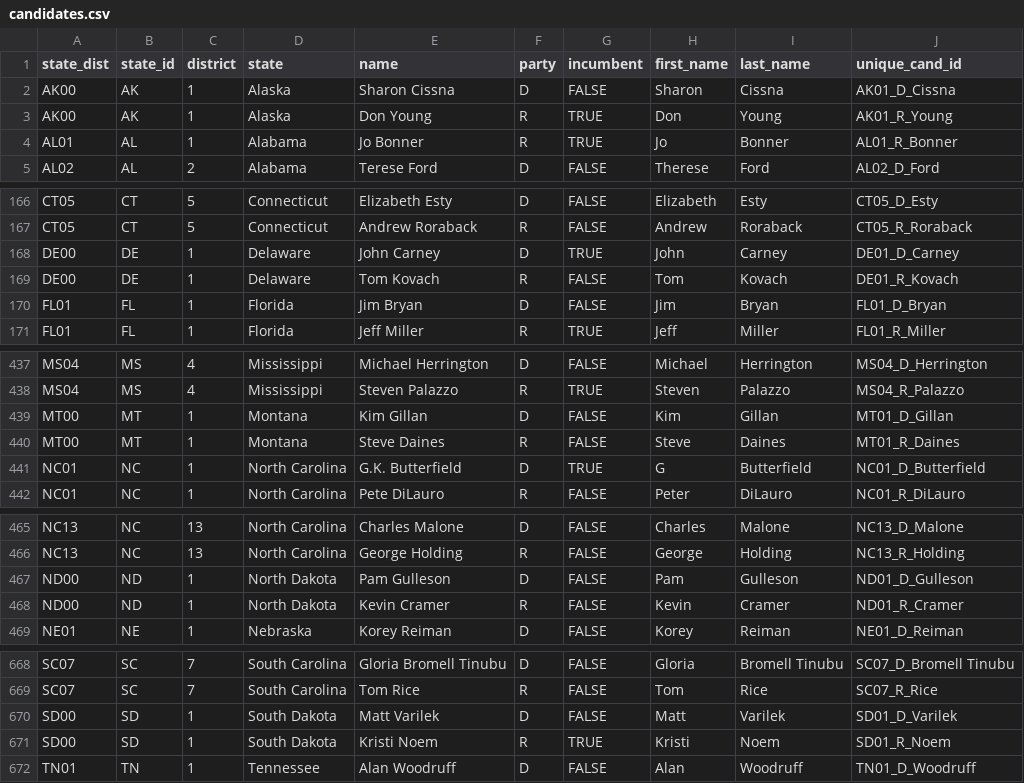
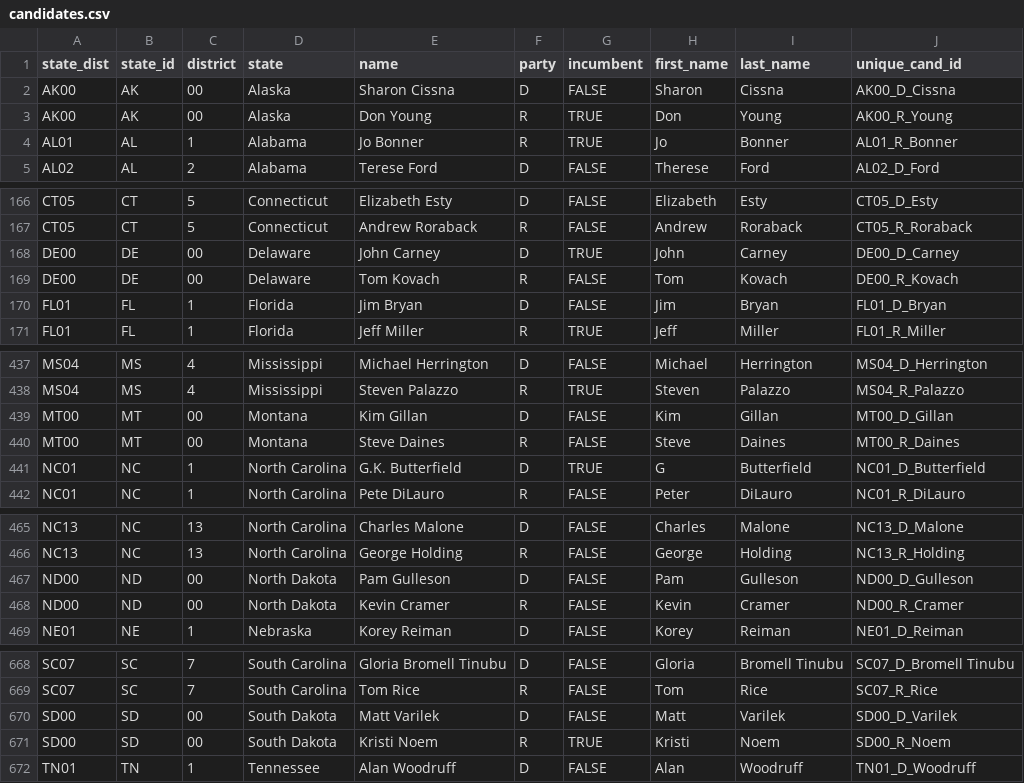
Before and after one commit to markhuberty/twitter_election2012, a CSV file: data/candidates.csv, drawn as a sheet; only a part is shown, gaps mark what is left out; the diff covers the shown part only.

Commit message:
Added state-district 00 changes to unique cand id and district values

```diff
--- a/data/candidates.csv
+++ b/data/candidates.csv
@@ -1,3 +1,3 @@
 "state_dist","state_id","district","state","name","party","incumbent","first_name","last_name","unique_cand_id"
-"AK00","AK",1,"Alaska","Sharon Cissna","D",FALSE,"Sharon","Cissna","AK01_D_Cissna"
-"AK00","AK",1,"Alaska","Don Young","R",TRUE,"Don","Young","AK01_R_Young"
+"AK00","AK","00","Alaska","Sharon Cissna","D",FALSE,"Sharon","Cissna","AK00_D_Cissna"
+"AK00","AK","00","Alaska","Don Young","R",TRUE,"Don","Young","AK00_R_Young"
@@ -168,2 +168,2 @@
-"DE00","DE",1,"Delaware","John Carney","D",TRUE,"John","Carney","DE01_D_Carney"
-"DE00","DE",1,"Delaware","Tom Kovach","R",FALSE,"Tom","Kovach","DE01_R_Kovach"
+"DE00","DE","00","Delaware","John Carney","D",TRUE,"John","Carney","DE00_D_Carney"
+"DE00","DE","00","Delaware","Tom Kovach","R",FALSE,"Tom","Kovach","DE00_R_Kovach"
@@ -439,2 +439,2 @@
-"MT00","MT",1,"Montana","Kim Gillan","D",FALSE,"Kim","Gillan","MT01_D_Gillan"
-"MT00","MT",1,"Montana","Steve Daines","R",FALSE,"Steve","Daines","MT01_R_Daines"
+"MT00","MT","00","Montana","Kim Gillan","D",FALSE,"Kim","Gillan","MT00_D_Gillan"
+"MT00","MT","00","Montana","Steve Daines","R",FALSE,"Steve","Daines","MT00_R_Daines"
@@ -467,2 +467,2 @@
-"ND00","ND",1,"North Dakota","Pam Gulleson","D",FALSE,"Pam","Gulleson","ND01_D_Gulleson"
-"ND00","ND",1,"North Dakota","Kevin Cramer","R",FALSE,"Kevin","Cramer","ND01_R_Cramer"
+"ND00","ND","00","North Dakota","Pam Gulleson","D",FALSE,"Pam","Gulleson","ND00_D_Gulleson"
+"ND00","ND","00","North Dakota","Kevin Cramer","R",FALSE,"Kevin","Cramer","ND00_R_Cramer"
@@ -670,2 +670,2 @@
-"SD00","SD",1,"South Dakota","Matt Varilek","D",FALSE,"Matt","Varilek","SD01_D_Varilek"
-"SD00","SD",1,"South Dakota","Kristi Noem","R",TRUE,"Kristi","Noem","SD01_R_Noem"
+"SD00","SD","00","South Dakota","Matt Varilek","D",FALSE,"Matt","Varilek","SD00_D_Varilek"
+"SD00","SD","00","South Dakota","Kristi Noem","R",TRUE,"Kristi","Noem","SD00_R_Noem"
```
Also changed, not shown: 4 edited cells elsewhere in this file.
